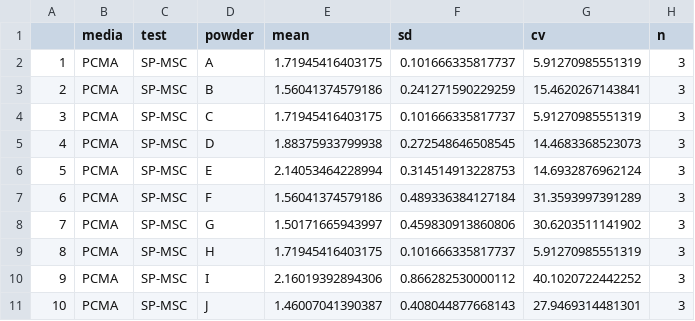
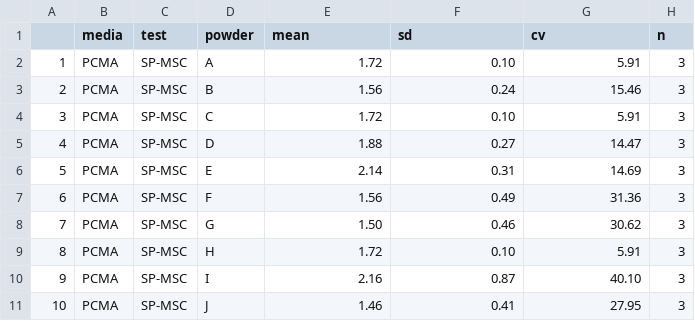
Before and after one commit to FSL-MQIP/SporeMethods, a CSV file: Data_Analysis/stage3_summary_bypowder.csv, drawn as a sheet; only a part is shown; the diff covers the shown part only.

```diff
--- a/Data_Analysis/stage3_summary_bypowder.csv
+++ b/Data_Analysis/stage3_summary_bypowder.csv
@@ -2,10 +2,10 @@
-"1","PCMA","SP-MSC","A",1.71945416403175,0.101666335817737,5.91270985551319,3
-"2","PCMA","SP-MSC","B",1.56041374579186,0.241271590229259,15.4620267143841,3
-"3","PCMA","SP-MSC","C",1.71945416403175,0.101666335817737,5.91270985551319,3
-"4","PCMA","SP-MSC","D",1.88375933799938,0.272548646508545,14.4683368523073,3
-"5","PCMA","SP-MSC","E",2.14053464228994,0.314514913228753,14.6932876962124,3
-"6","PCMA","SP-MSC","F",1.56041374579186,0.489336384127184,31.3593997391289,3
-"7","PCMA","SP-MSC","G",1.50171665943997,0.459830913860806,30.6203511141902,3
-"8","PCMA","SP-MSC","H",1.71945416403175,0.101666335817737,5.91270985551319,3
-"9","PCMA","SP-MSC","I",2.16019392894306,0.866282530000112,40.1020722442252,3
-"10","PCMA","SP-MSC","J",1.46007041390387,0.408044877668143,27.9469314481301,3
+1,PCMA,SP-MSC,A,1.72,0.10,5.91,3
+2,PCMA,SP-MSC,B,1.56,0.24,15.46,3
+3,PCMA,SP-MSC,C,1.72,0.10,5.91,3
+4,PCMA,SP-MSC,D,1.88,0.27,14.47,3
+5,PCMA,SP-MSC,E,2.14,0.31,14.69,3
+6,PCMA,SP-MSC,F,1.56,0.49,31.36,3
+7,PCMA,SP-MSC,G,1.50,0.46,30.62,3
+8,PCMA,SP-MSC,H,1.72,0.10,5.91,3
+9,PCMA,SP-MSC,I,2.16,0.87,40.10,3
+10,PCMA,SP-MSC,J,1.46,0.41,27.95,3
```
Also changed, not shown: 150 edited cells elsewhere in this file, Data_Analysis/stage1b_summary_bypowder.csv, Data_Analysis/stage2_summary_bypowder.csv, 2 other files.
